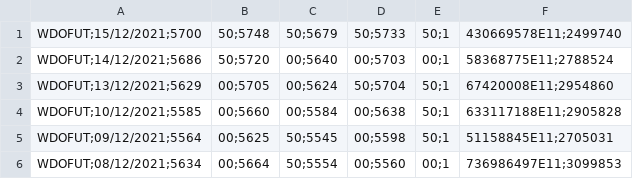
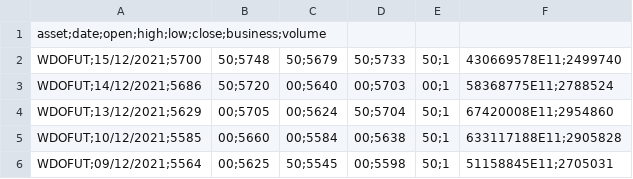
Before and after one commit to gbencke/pyAutoTradingBot, a CSV file: src/strategies/B3.WDOL/00.data/input/WDOFUT_F_0_Diario.csv, drawn as a sheet; only a part is shown; the shorter side is filled out with more unchanged rows.

Commit message:
data(pyAutoTrader):Import data from ProfitChart format into metatrader...

```diff
--- a/src/strategies/B3.WDOL/00.data/input/WDOFUT_F_0_Diario.csv
+++ b/src/strategies/B3.WDOL/00.data/input/WDOFUT_F_0_Diario.csv
@@ -1 +1,2 @@
+asset;date;open;high;low;close;business;volume
 WDOFUT;15/12/2021;5700,50;5748,50;5679,50;5733,50;1,430669578E11;2499740
```
Also changed, not shown: 3 other files.
